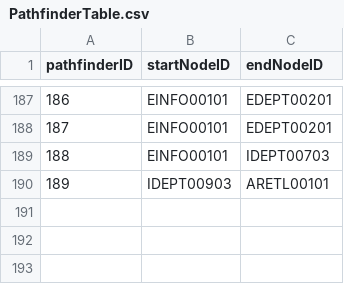
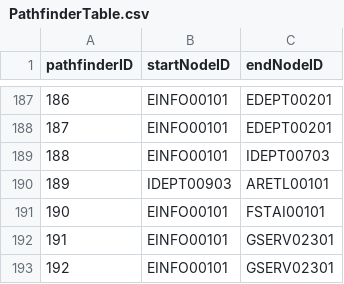
Before and after one commit to jgrimm3/Brigham-and-Womens-Pathfinding-Application, a CSV file: PathfinderTable.csv, drawn as a sheet; only a part is shown, gaps mark what is left out.

```diff
--- a/PathfinderTable.csv
+++ b/PathfinderTable.csv
@@ -190 +190,4 @@ pathfinderID, startNodeID, endNodeID
 189,IDEPT00903,ARETL00101
+190,EINFO00101,FSTAI00101
+191,EINFO00101,GSERV02301
+192,EINFO00101,GSERV02301
```
Also changed, not shown: LogTable.csv, 3 other files.
